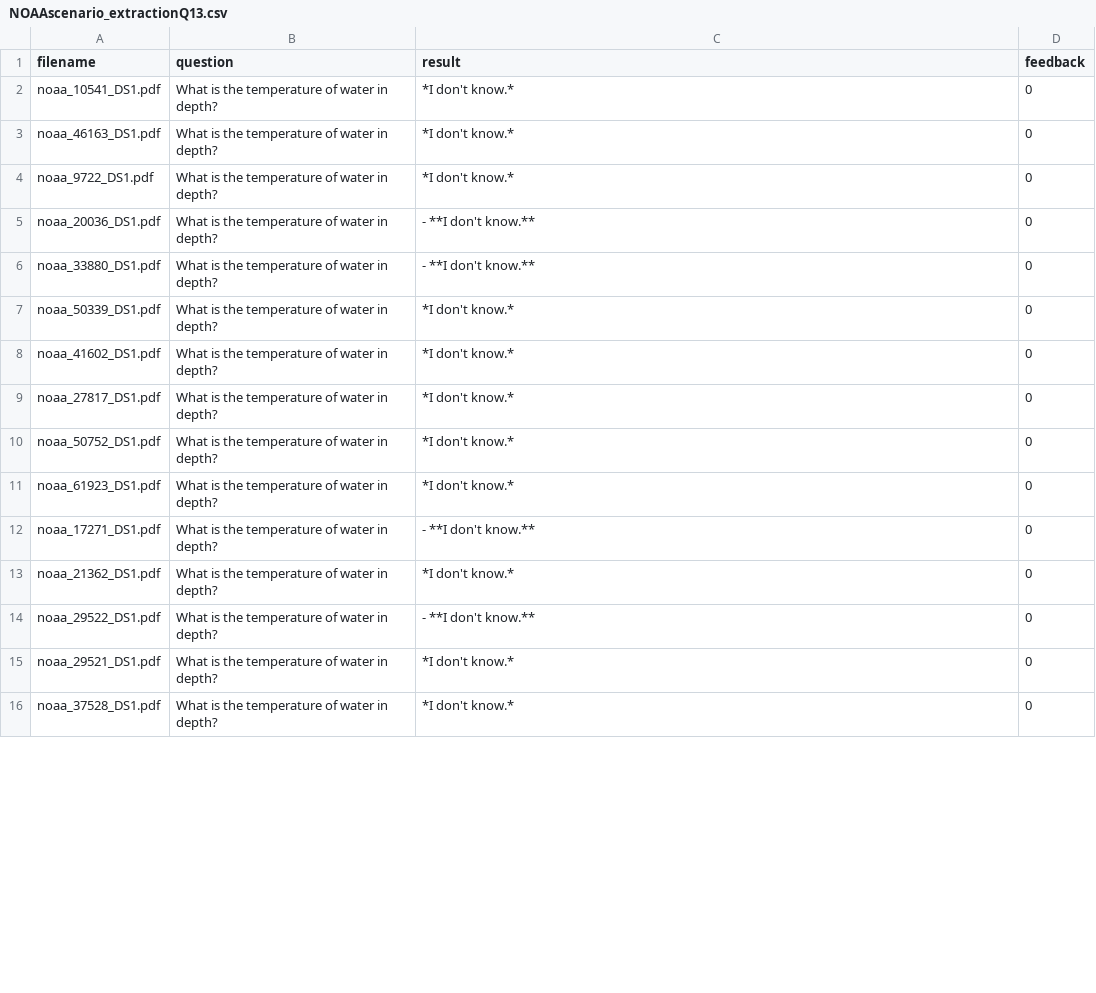
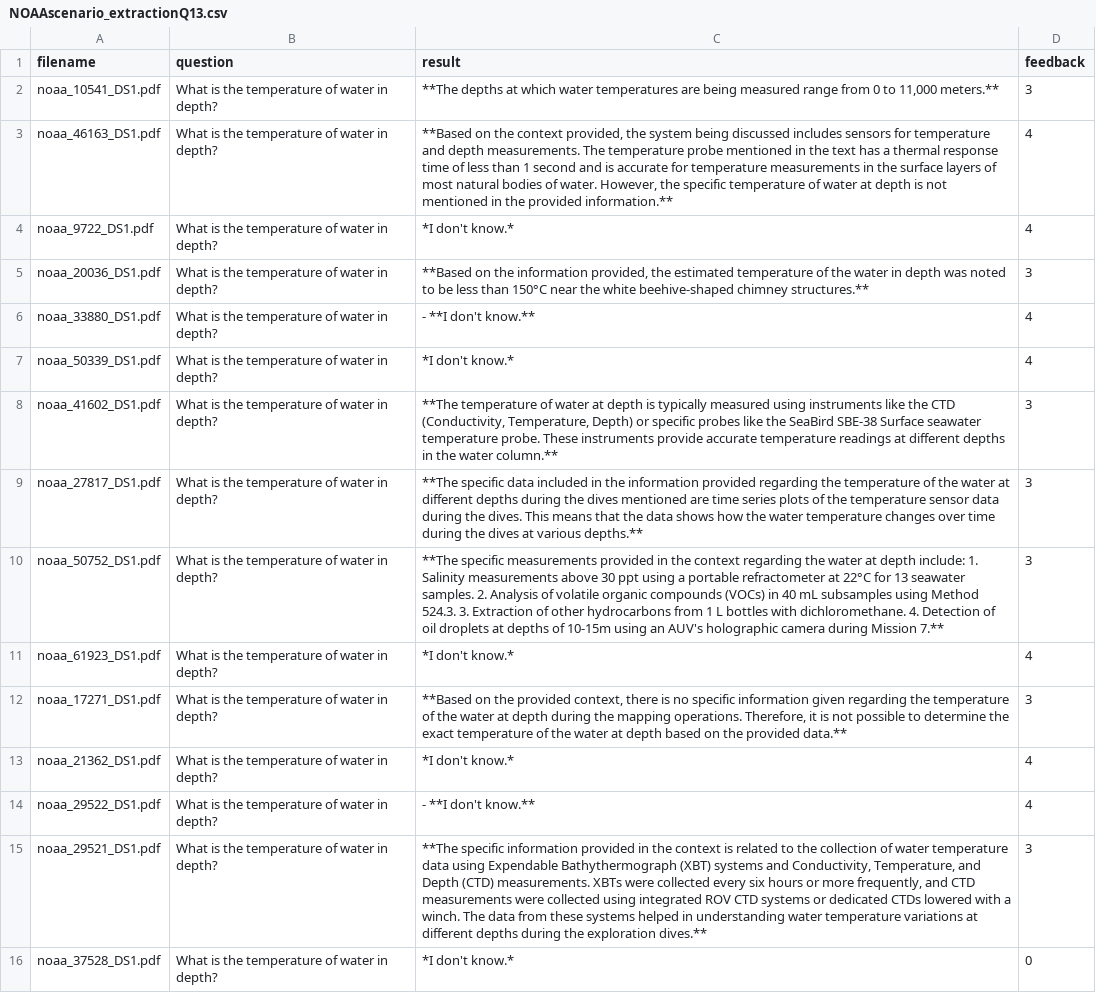
Before and after one commit to remaro-network/marineLLM-PDDL, a CSV file: datasets/CuratedQAs/NOAA/NOAAscenario_extractionQ13.csv, drawn as a sheet; only a part is shown; the diff covers the shown part only.

```diff
--- a/datasets/CuratedQAs/NOAA/NOAAscenario_extractionQ13.csv
+++ b/datasets/CuratedQAs/NOAA/NOAAscenario_extractionQ13.csv
@@ -1,16 +1,16 @@
 filename,question,result,feedback
-noaa_10541_DS1.pdf,What is the temperature of water in depth?,*I don't know.*,0
-noaa_46163_DS1.pdf,What is the temperature of water in depth?,*I don't know.*,0
-noaa_9722_DS1.pdf,What is the temperature of water in depth?,*I don't know.*,0
-noaa_20036_DS1.pdf,What is the temperature of water in depth?,- **I don't know.**,0
-noaa_33880_DS1.pdf,What is the temperature of water in depth?,- **I don't know.**,0
-noaa_50339_DS1.pdf,What is the temperature of water in depth?,*I don't know.*,0
-noaa_41602_DS1.pdf,What is the temperature of water in depth?,*I don't know.*,0
-noaa_27817_DS1.pdf,What is the temperature of water in depth?,*I don't know.*,0
-noaa_50752_DS1.pdf,What is the temperature of water in depth?,*I don't know.*,0
-noaa_61923_DS1.pdf,What is the temperature of water in depth?,*I don't know.*,0
-noaa_17271_DS1.pdf,What is the temperature of water in depth?,- **I don't know.**,0
-noaa_21362_DS1.pdf,What is the temperature of water in depth?,*I don't know.*,0
-noaa_29522_DS1.pdf,What is the temperature of water in depth?,- **I don't know.**,0
-noaa_29521_DS1.pdf,What is the temperature of water in depth?,*I don't know.*,0
+noaa_10541_DS1.pdf,What is the temperature of water in depth?,"**The depths at which water temperatures are being measured range from 0 to 11,000 meters.**",3
+noaa_46163_DS1.pdf,What is the temperature of water in depth?,"**Based on the context provided, the system being discussed includes sensors for temperature and depth measurements. The temperature probe mentioned in the text has a thermal response time of less than 1 second and is accurate for temperature measurements in the surface layers of most natural bodies of water. However, the specific temperature of water at depth is not mentioned in the provided information.**",4
+noaa_9722_DS1.pdf,What is the temperature of water in depth?,*I don't know.*,4
+noaa_20036_DS1.pdf,What is the temperature of water in depth?,"**Based on the information provided, the estimated temperature of the water in depth was noted to be less than 150°C near the white beehive-shaped chimney structures.**",3
+noaa_33880_DS1.pdf,What is the temperature of water in depth?,- **I don't know.**,4
+noaa_50339_DS1.pdf,What is the temperature of water in depth?,*I don't know.*,4
+noaa_41602_DS1.pdf,What is the temperature of water in depth?,"**The temperature of water at depth is typically measured using instruments like the CTD (Conductivity, Temperature, Depth) or specific probes like the SeaBird SBE-38 Surface seawater temperature probe. These instruments provide accurate temperature readings at different depths in the water column.**",3
+noaa_27817_DS1.pdf,What is the temperature of water in depth?,**The specific data included in the information provided regarding the temperature of the water at different depths during the dives mentioned are time series plots of the temperature sensor data during the dives. This means that the data shows how the water temperature changes over time during the dives at various depths.**,3
+noaa_50752_DS1.pdf,What is the temperature of water in depth?,**The specific measurements provided in the context regarding the water at depth include: 1. Salinity measurements above 30 ppt using a portable refractometer at 22°C for 13 seawater samples. 2. Analysis of volatile organic compounds (VOCs) in 40 mL subsamples using Method 524.3. 3. Extraction of other hydrocarbons from 1 L bottles with dichloromethane. 4. Detection of oil droplets at depths of 10-15m using an AUV's holographic camera during Mission 7.**,3
+noaa_61923_DS1.pdf,What is the temperature of water in depth?,*I don't know.*,4
+noaa_17271_DS1.pdf,What is the temperature of water in depth?,"**Based on the provided context, there is no specific information given regarding the temperature of the water at depth during the mapping operations. Therefore, it is not possible to determine the exact temperature of the water at depth based on the provided data.**",3
+noaa_21362_DS1.pdf,What is the temperature of water in depth?,*I don't know.*,4
+noaa_29522_DS1.pdf,What is the temperature of water in depth?,- **I don't know.**,4
+noaa_29521_DS1.pdf,What is the temperature of water in depth?,"**The specific information provided in the context is related to the collection of water temperature data using Expendable Bathythermograph (XBT) systems and Conductivity, Temperature, and Depth (CTD) measurements. XBTs were collected every six hours or more frequently, and CTD measurements were collected using integrated ROV CTD systems or dedicated CTDs lowered with a winch. The data from these systems helped in understanding water temperature variations at different depths during the exploration dives.**",3
 noaa_37528_DS1.pdf,What is the temperature of water in depth?,*I don't know.*,0
```
Also changed, not shown: 1 added row and 19 edited cells elsewhere in this file, datasets/CuratedQAs/Geomar-Kiel/GEOMAR-Kielscenario_extractionQ10.csv, datasets/CuratedQAs/Geomar-Kiel/GEOMAR-Kielscenario_extractionQ12.csv, 12 other files.
